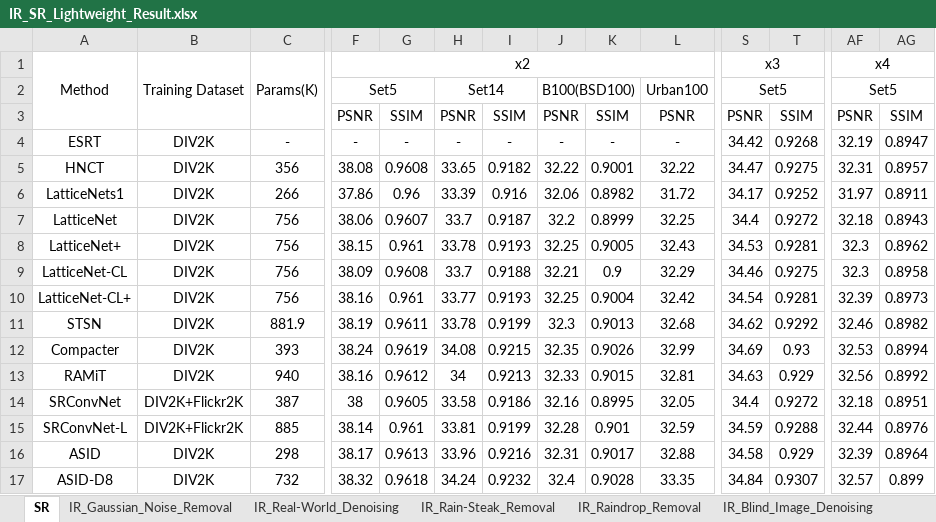
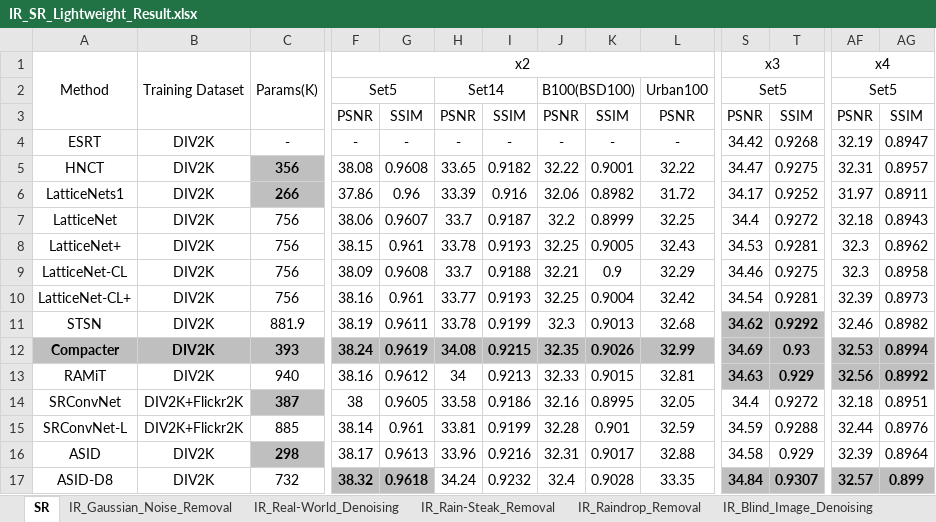
Before and after one commit to Elephant-King9/Paper, an Excel workbook: CV/Lightweight/assets/IR_SR_Lightweight_Result.xlsx, sheet SR, drawn as a sheet; only a part is shown, gaps mark what is left out; values as stored, in another font and other column widths than the file's, no borders; the diff covers the shown part only; the diff names each change by its address in the sheet, - before the commit and + after, or states it on an @@ line.

```diff
--- a/CV/Lightweight/assets/IR_SR_Lightweight_Result.xlsx (sheet SR)
+++ b/CV/Lightweight/assets/IR_SR_Lightweight_Result.xlsx (sheet SR)
@@ C5:C6 fill: none → #BFBFBF, bold: off → on @@
@@ S11:T11 fill: none → #BFBFBF, bold: off → on @@
-A12:AG12 fill: none
+A12:AG12 fill: #BFBFBF
-A12:C12 bold: off
+A12:C12 bold: on
-F12:L12 bold: off
+F12:L12 bold: on
-S12:T12 bold: off
+S12:T12 bold: on
-AF12:AG12 bold: off
+AF12:AG12 bold: on
@@ S13:T13 fill: none → #BFBFBF, bold: off → on @@
@@ AF13:AG13 fill: none → #BFBFBF, bold: off → on @@
@@ C14 fill: none → #BFBFBF, bold: off → on @@
@@ C16 fill: none → #BFBFBF, bold: off → on @@
@@ F17:G17 fill: none → #BFBFBF, bold: off → on @@
@@ S17:T17 fill: none → #BFBFBF, bold: off → on @@
@@ AF17:AG17 fill: none → #BFBFBF, bold: off → on @@
```
Also changed, not shown: cell formats elsewhere in this sheet, 11 other files.
